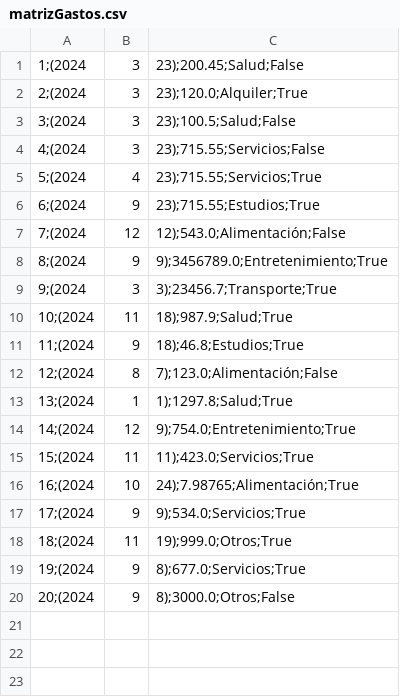
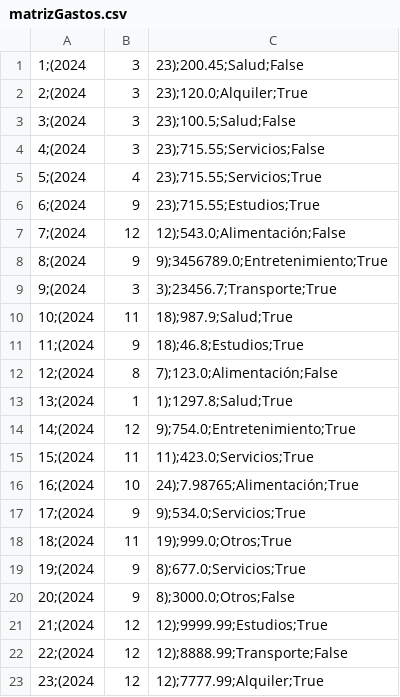
Before and after one commit to p8queen/uade-tp-progra-1, a CSV file: app_v4_final/matrizGastos.csv, drawn as a sheet; the diff names each change by its address in the sheet, - before the commit and + after, or states it on an @@ line.

Commit message:
def imprimirGastos

```diff
--- a/app_v4_final/matrizGastos.csv
+++ b/app_v4_final/matrizGastos.csv
+row 21: 21;(2024 | 12 | 12);9999.99;Estudios;True
+row 22: 22;(2024 | 12 | 12);8888.99;Transporte;False
+row 23: 23;(2024 | 12 | 12);7777.99;Alquiler;True
```
Also changed, not shown: 3 other files.
